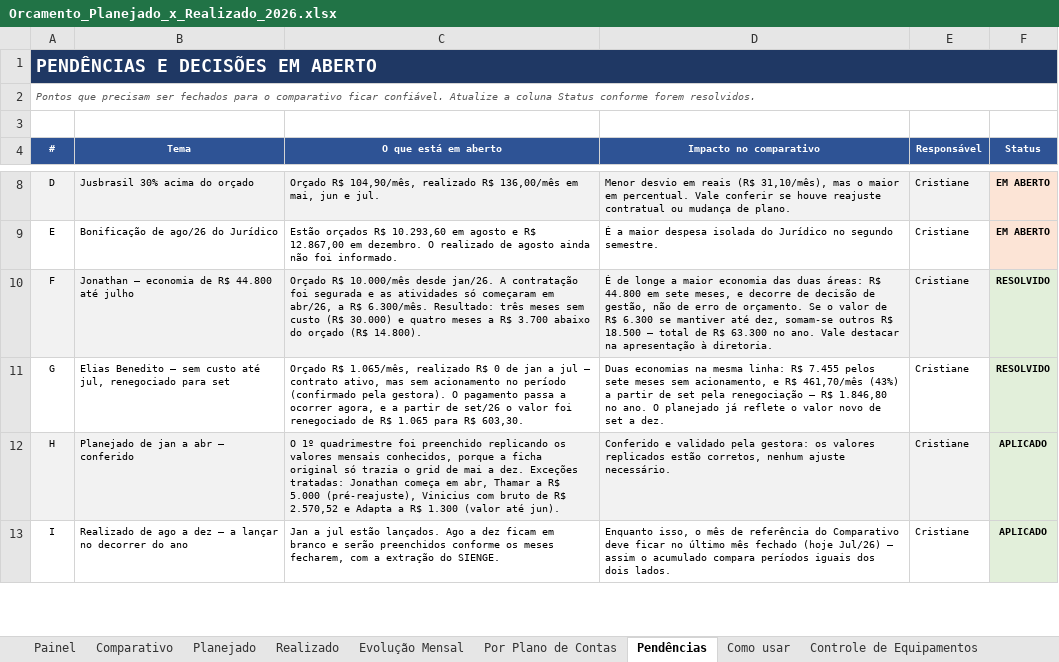
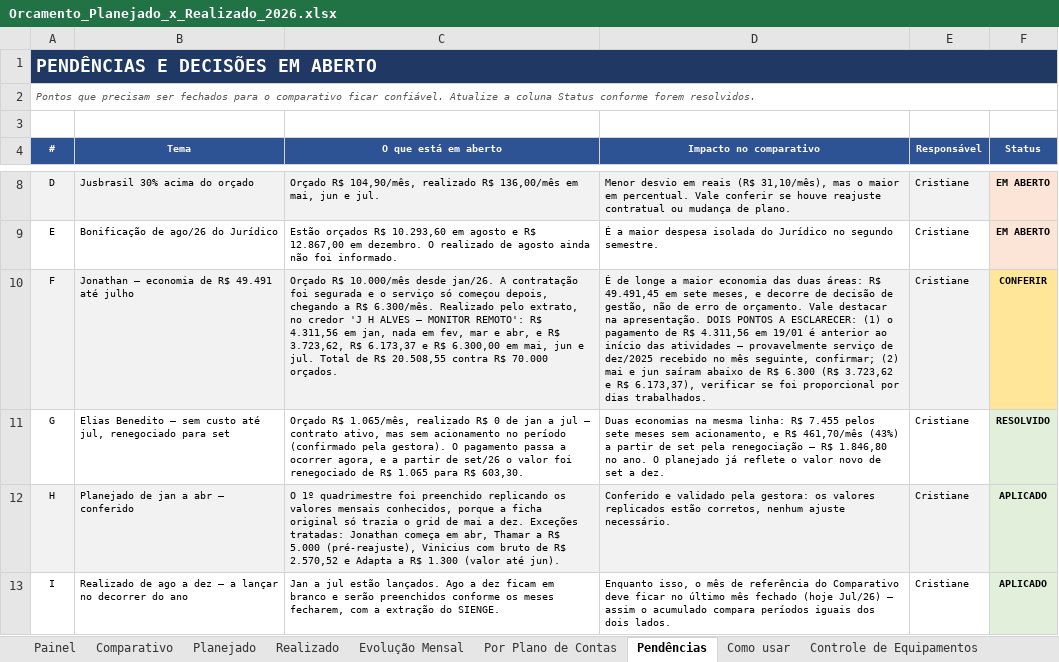
Before and after one commit to criscrabelo/Comit-, an Excel workbook: orcamento/Orcamento_Planejado_x_Realizado_2026.xlsx, sheet Pendências, drawn as a sheet; only a part is shown, gaps mark what is left out; values as stored, in another font and other column widths than the file's, no borders; the diff covers the shown part only; the diff names each change by its address in the sheet, - before the commit and + after, or states it on an @@ line.

```diff
--- a/orcamento/Orcamento_Planejado_x_Realizado_2026.xlsx (sheet Pendências)
+++ b/orcamento/Orcamento_Planejado_x_Realizado_2026.xlsx (sheet Pendências)
-B10 (Tema): Jonathan — economia de R$ 44.800 até julho
+B10 (Tema): Jonathan — economia de R$ 49.491 até julho
-C10 (O que está em aberto): …segurada e as atividades só começaram em abr/26, a R$ 6.300/mês. Resultado: três meses sem custo (R$ 30.000) e quatro meses a R$ 3.700 abaixo do orçado (R$ 14.800).
+C10 (O que está em aberto): …segurada e o serviço só começou depois, chegando a R$ 6.300/mês. Realizado pelo extrato, no credor 'J H ALVES — MONITOR REMOTO': R$ 4.311,56 em jan, nada em fev, mar e abr, e R$ 3.723,62, R$ 6.173,37 e R$ 6.300,00 em mai, jun e jul. Total de R$ 20.508,55 contra R$ 70.000 orçados.
-D10 (Impacto no comparativo): …áreas: R$ 44.800 em sete meses, e decorre de decisão de gestão, não de erro de orçamento. Se o valor de R$ 6.300 se mantiver até dez, somam-se outros R$ 18.500 — total de R$ 63.300 no ano. Vale destacar na apresentação à diretoria.
+D10 (Impacto no comparativo): …áreas: R$ 49.491,45 em sete meses, e decorre de decisão de gestão, não de erro de orçamento. Vale destacar na apresentação. DOIS PONTOS A ESCLARECER: (1) o pagamento de R$ 4.311,56 em 19/01 é anterior ao início das atividades — provavelmente serviço de dez/2025 recebido no mês seguinte, confirmar; (2) mai e jun saíram abaixo de R$ 6.300 (R$ 3.723,62 e R$ 6.173,37), verificar se foi proporcional por dias trabalhados.
-F10 (Status): RESOLVIDO
+F10 (Status): CONFERIR
-F10 fill: #E2EFDA
+F10 fill: #FFE699
```
Also changed, not shown: 2 edited cells elsewhere in this sheet, sheet Contas Pagas (resumo), sheet Realizado, orcamento/Orcamento_JURIDICO_2026.xlsx, orcamento/Orcamento_TI_2026.xlsx, 1 other file.
